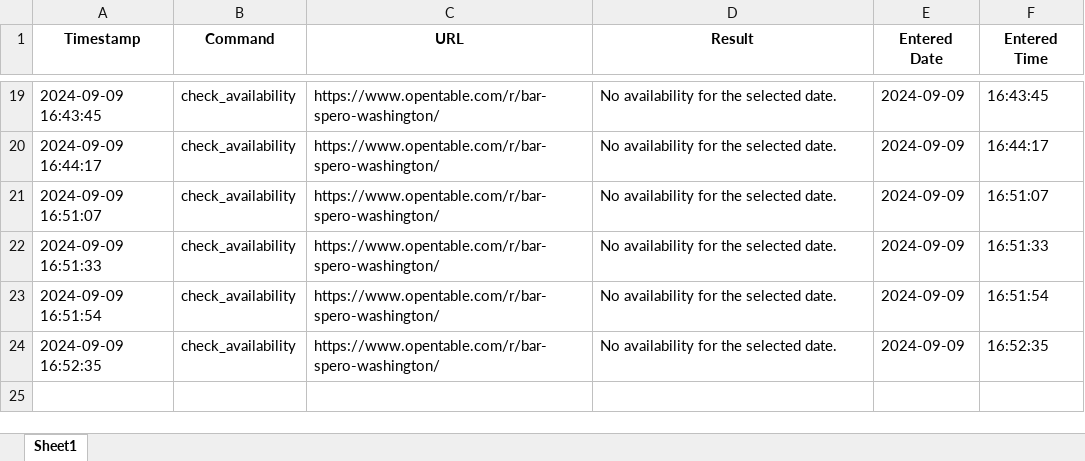
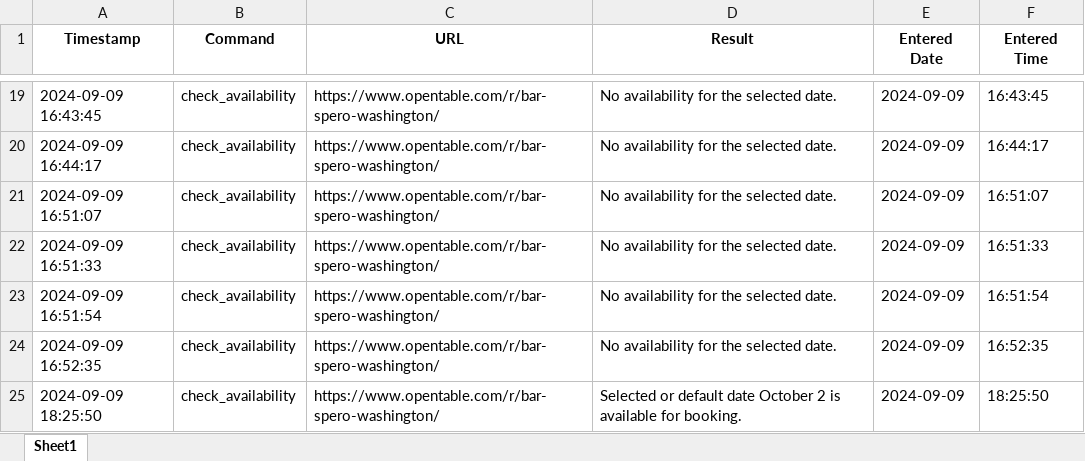
Before and after one commit to oguzky7/DiscordBotProject_CISC699, an Excel workbook: ExportedFiles/excelFiles/check_availability.xlsx, sheet Sheet1, drawn as a sheet; only a part is shown, gaps mark what is left out; values as stored, in another font and other column widths than the file's, no borders; the diff names each change by its address in the sheet, - before the commit and + after, or states it on an @@ line.

```diff
--- a/ExportedFiles/excelFiles/check_availability.xlsx (sheet Sheet1)
+++ b/ExportedFiles/excelFiles/check_availability.xlsx (sheet Sheet1)
+row 25: 2024-09-09 18:25:50 | check_availability | https://www.opentable.com/r/bar-spero-washington/ | Selected or default date October 2 is available for booking. | 2024-09-09 | 18:25:50
```
Also changed, not shown: ExportedFiles/excelFiles/monitor_availability.xlsx, 8 other files.
